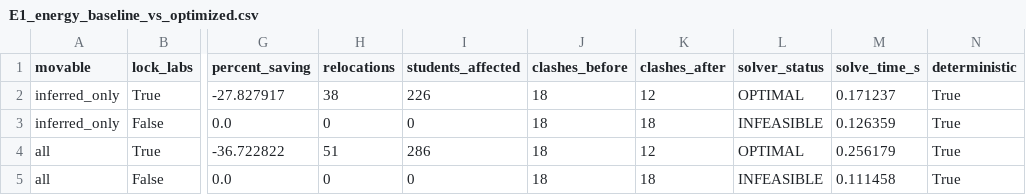
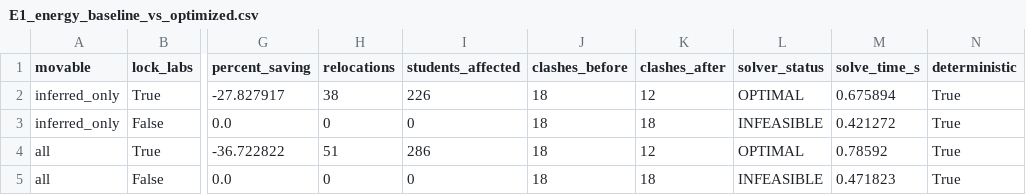
Before and after one commit to 1dt24cs248/PBL, a CSV file: backend/experiments/out/E1_energy_baseline_vs_optimized.csv, drawn as a sheet; only a part is shown, gaps mark what is left out; the diff names each change by its address in the sheet, - before the commit and + after, or states it on an @@ line.

```diff
--- a/backend/experiments/out/E1_energy_baseline_vs_optimized.csv
+++ b/backend/experiments/out/E1_energy_baseline_vs_optimized.csv
-M2 (solve_time_s): 0.171237
+M2 (solve_time_s): 0.675894
-M3 (solve_time_s): 0.126359
+M3 (solve_time_s): 0.421272
-M4 (solve_time_s): 0.256179
+M4 (solve_time_s): 0.78592
-M5 (solve_time_s): 0.111458
+M5 (solve_time_s): 0.471823
```
Also changed, not shown: backend/experiments/out/E2_sensitivity.csv, backend/experiments/out/E4_random_room_failure.csv, 7 other files.
